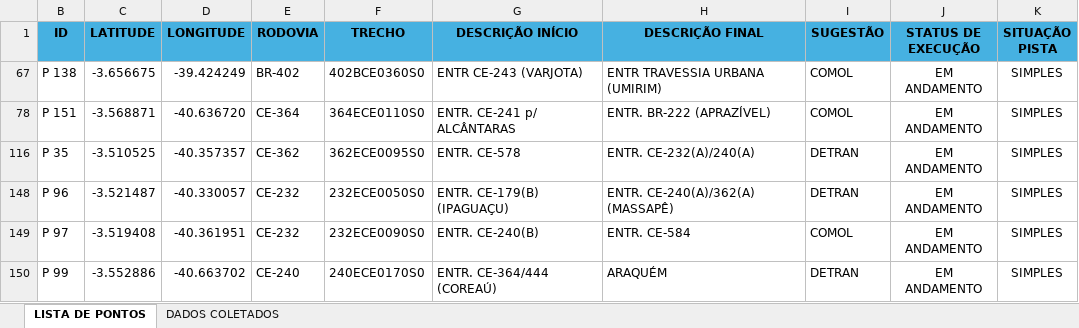
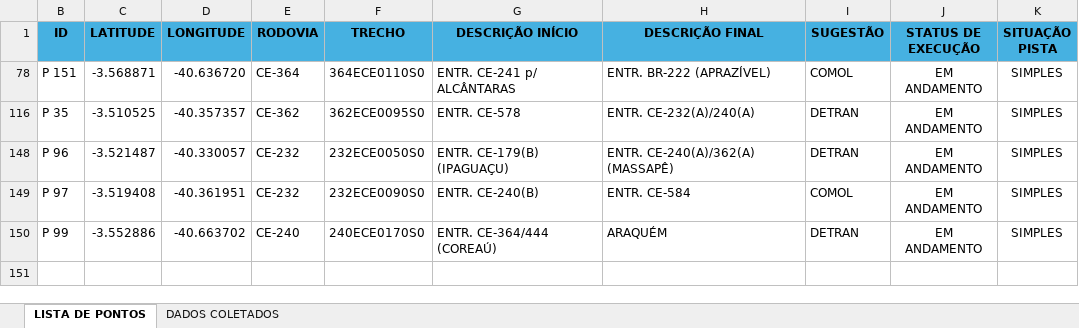
Before and after one commit to lleollopes-web/mapa-contagem, an Excel workbook: PONTOS DE CONTAGEM DE TRÁFEGO.xlsx, sheet LISTA DE PONTOS, drawn as a sheet; values as stored, in another font and other column widths than the file's, no borders; the diff names each change by its address in the sheet, - before the commit and + after, or states it on an @@ line.

```diff
--- a/PONTOS DE CONTAGEM DE TRÁFEGO.xlsx (sheet LISTA DE PONTOS)
+++ b/PONTOS DE CONTAGEM DE TRÁFEGO.xlsx (sheet LISTA DE PONTOS)
-row 67: P 138 | -3.656675 | -39.424249 | BR-402 | 402BCE0360S0 | ENTR CE-243 (VARJOTA) | ENTR TRAVESSIA URBANA (UMIRIM) | COMOL | EM ANDAMENTO | SIMPLES
```
Also changed, not shown: sheet DADOS COLETADOS, hidden cells.
